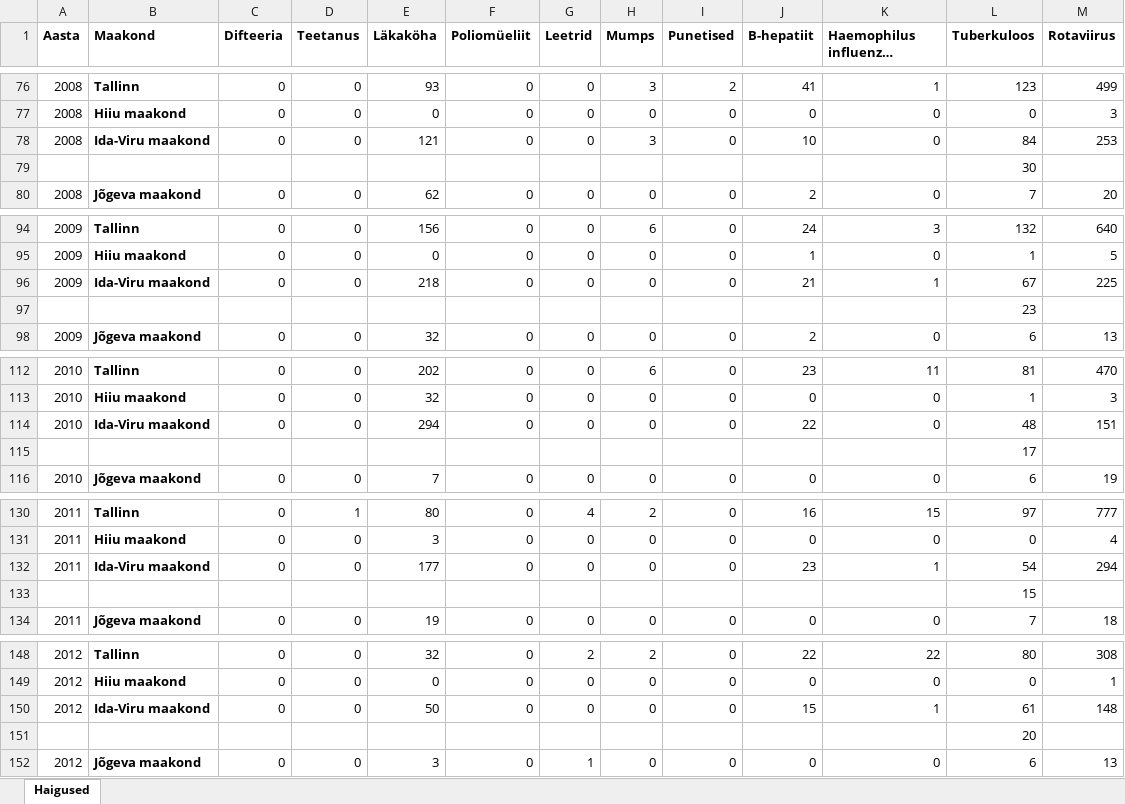
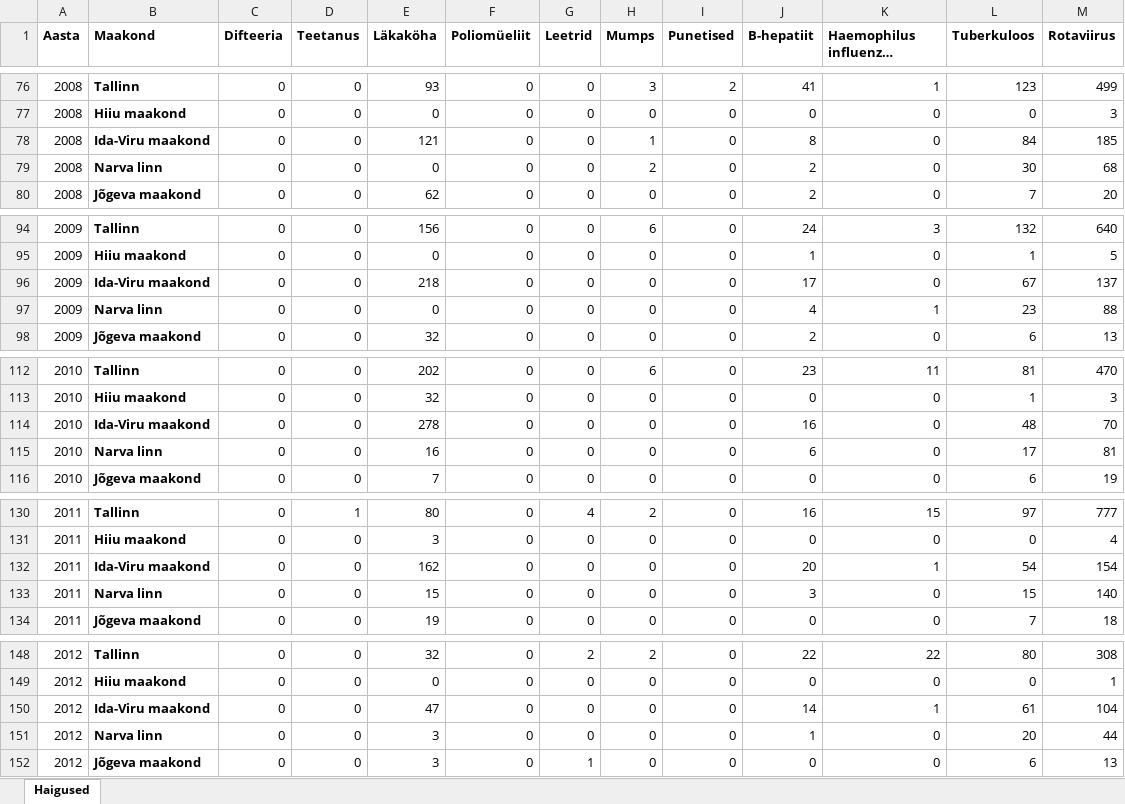
Before and after one commit to Rauno19/andmestikud_sjuh.andmeteadus_25, an Excel workbook: Haigused.xlsx, sheet Haigused, drawn as a sheet; only a part is shown, gaps mark what is left out; long unchanged cells end in …; values as stored, in another font and other column widths than the file's, no borders; charts and pictures not drawn; removed rows and columns are numbered as before the commit, all else as after; the diff covers the shown part only; the diff names each change by its address in the sheet, - before the commit and + after, or states it on an @@ line.

Commit message:
updated Haigused.xlsx

```diff
--- a/Haigused.xlsx (sheet Haigused)
+++ b/Haigused.xlsx (sheet Haigused)
-H78 (Mumps): 3
+H78 (Mumps): 1
-J78 (B-hepatiit): 10
+J78 (B-hepatiit): 8
-M78 (Rotaviirus): 253
+M78 (Rotaviirus): 185
-row 79:  |  |  |  |  |  |  |  |  |  |  | 30
+row 79: 2008 | Narva linn | 0 | 0 | 0 | 0 | 0 | 2 | 0 | 2 | 0 | 30 | 68
-J96 (B-hepatiit): 21
+J96 (B-hepatiit): 17
-K96 (Haemophilus influenzae nakkus): 1
+K96 (Haemophilus influenzae nakkus): 0
-M96 (Rotaviirus): 225
+M96 (Rotaviirus): 137
-row 97:  |  |  |  |  |  |  |  |  |  |  | 23
+row 97: 2009 | Narva linn | 0 | 0 | 0 | 0 | 0 | 0 | 0 | 4 | 1 | 23 | 88
-E114 (Läkaköha): 294
+E114 (Läkaköha): 278
-J114 (B-hepatiit): 22
+J114 (B-hepatiit): 16
-M114 (Rotaviirus): 151
+M114 (Rotaviirus): 70
-row 115:  |  |  |  |  |  |  |  |  |  |  | 17
+row 115: 2010 | Narva linn | 0 | 0 | 16 | 0 | 0 | 0 | 0 | 6 | 0 | 17 | 81
-E132 (Läkaköha): 177
+E132 (Läkaköha): 162
-J132 (B-hepatiit): 23
+J132 (B-hepatiit): 20
-M132 (Rotaviirus): 294
+M132 (Rotaviirus): 154
-row 133:  |  |  |  |  |  |  |  |  |  |  | 15
+row 133: 2011 | Narva linn | 0 | 0 | 15 | 0 | 0 | 0 | 0 | 3 | 0 | 15 | 140
-E150 (Läkaköha): 50
+E150 (Läkaköha): 47
-J150 (B-hepatiit): 15
+J150 (B-hepatiit): 14
-M150 (Rotaviirus): 148
+M150 (Rotaviirus): 104
-row 151:  |  |  |  |  |  |  |  |  |  |  | 20
+row 151: 2012 | Narva linn | 0 | 0 | 3 | 0 | 0 | 0 | 0 | 1 | 0 | 20 | 44
```
Also changed, not shown: 8 added rows, 8 removed rows and 24 edited cells elsewhere in this sheet.
